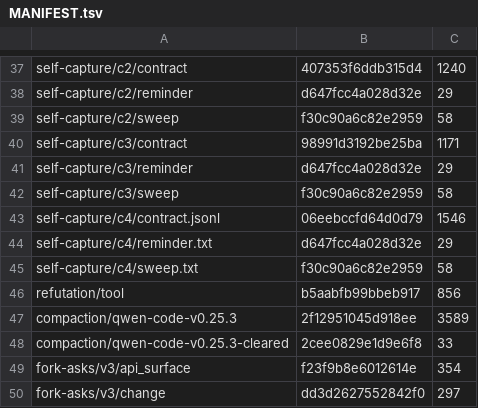
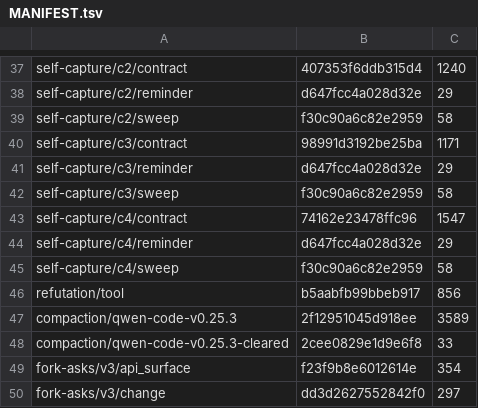
Before and after one commit to ironblock/discipline, a TSV file: diet/dogma/MANIFEST.tsv, drawn as a sheet; only a part is shown, gaps mark what is left out.

```diff
--- a/diet/dogma/MANIFEST.tsv
+++ b/diet/dogma/MANIFEST.tsv
@@ -42,5 +42,5 @@ self-capture/c3/reminder	d647fcc4a028d32e	29
 self-capture/c3/sweep	f30c90a6c82e2959	58
-self-capture/c4/contract.jsonl	06eebccfd64d0d79	1546
-self-capture/c4/reminder.txt	d647fcc4a028d32e	29
-self-capture/c4/sweep.txt	f30c90a6c82e2959	58
+self-capture/c4/contract	74162e23478ffc96	1547
+self-capture/c4/reminder	d647fcc4a028d32e	29
+self-capture/c4/sweep	f30c90a6c82e2959	58
 refutation/tool	b5aabfb99bbeb917	856
```
Also changed, not shown: 15 other files.
